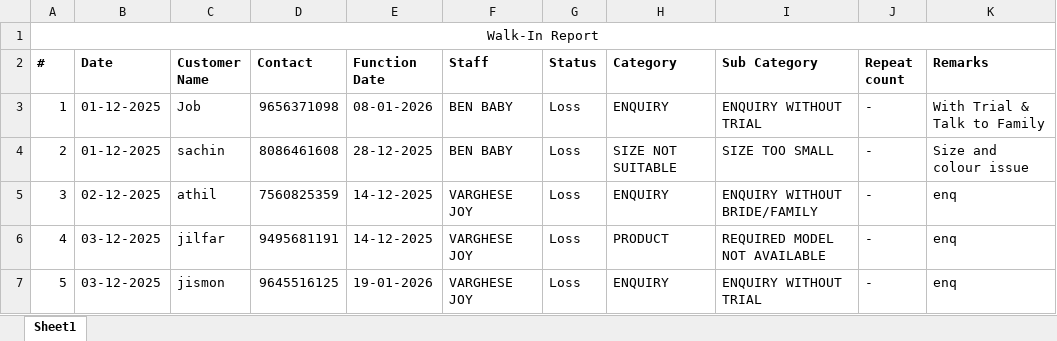
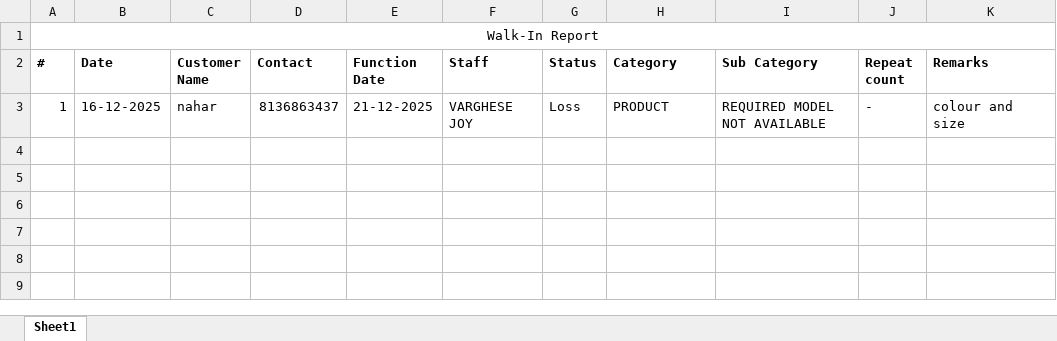
Before and after one commit to rootmentsdev/TelecallerAppBackend, an Excel workbook: data/lossofsale_sg_perumbavoor.xlsx, sheet Sheet1, drawn as a sheet; values as stored, in another font and other column widths than the file's, no borders; the diff names each change by its address in the sheet, - before the commit and + after, or states it on an @@ line.

```diff
--- a/data/lossofsale_sg_perumbavoor.xlsx (sheet Sheet1)
+++ b/data/lossofsale_sg_perumbavoor.xlsx (sheet Sheet1)
-B3 (Date): 01-12-2025
+B3 (Date): 16-12-2025
-C3 (Customer Name): Job
+C3 (Customer Name): nahar
-D3 (Contact): 9656371098
+D3 (Contact): 8136863437
-E3 (Function Date): 08-01-2026
+E3 (Function Date): 21-12-2025
-F3 (Staff): BEN BABY
+F3 (Staff): VARGHESE JOY
-H3 (Category): ENQUIRY
+H3 (Category): PRODUCT
-I3 (Sub Category): ENQUIRY WITHOUT TRIAL
+I3 (Sub Category): REQUIRED MODEL NOT AVAILABLE
-K3 (Remarks): With Trial & Talk to Family
+K3 (Remarks): colour and size
-row 4: 2 | 01-12-2025 | sachin | 8086461608 | 28-12-2025 | BEN BABY | Loss | SIZE NOT SUITABLE | SIZE TOO SMALL | - | Size and colour issue
-row 5: 3 | 02-12-2025 | athil | 7560825359 | 14-12-2025 | VARGHESE JOY | Loss | ENQUIRY | ENQUIRY WITHOUT BRIDE/FAMILY | - | enq
-row 6: 4 | 03-12-2025 | jilfar | 9495681191 | 14-12-2025 | VARGHESE JOY | Loss | PRODUCT | REQUIRED MODEL NOT AVAILABLE | - | enq
-row 7: 5 | 03-12-2025 | jismon | 9645516125 | 19-01-2026 | VARGHESE JOY | Loss | ENQUIRY | ENQUIRY WITHOUT TRIAL | - | enq
```
Also changed, not shown: data/lossofsale_sg_chavakkad.xlsx, data/lossofsale_sg_kottayam.xlsx, 38 other files.
